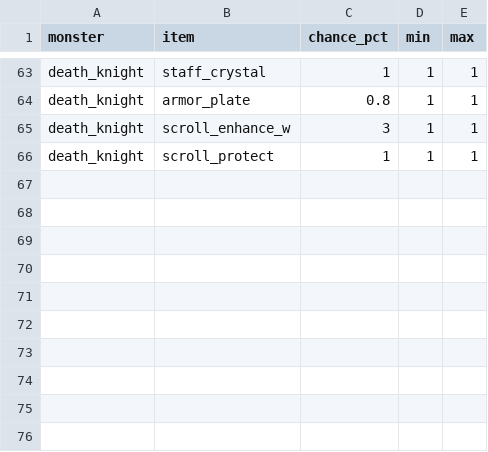
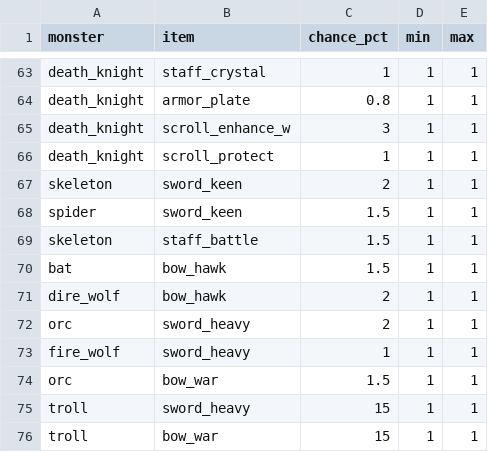
Before and after one commit to ChihhaoChen79/rpg-game, a CSV file: tuning/drops.csv, drawn as a sheet; only a part is shown, gaps mark what is left out.

```diff
--- a/tuning/drops.csv
+++ b/tuning/drops.csv
@@ -66 +66,11 @@ death_knight,scroll_enhance_w,3,1,1
 death_knight,scroll_protect,1,1,1
+skeleton,sword_keen,2,1,1
+spider,sword_keen,1.5,1,1
+skeleton,staff_battle,1.5,1,1
+bat,bow_hawk,1.5,1,1
+dire_wolf,bow_hawk,2,1,1
+orc,sword_heavy,2,1,1
+fire_wolf,sword_heavy,1,1,1
+orc,bow_war,1.5,1,1
+troll,sword_heavy,15,1,1
+troll,bow_war,15,1,1
```
Also changed, not shown: tuning/equipment.csv, 16 other files.
